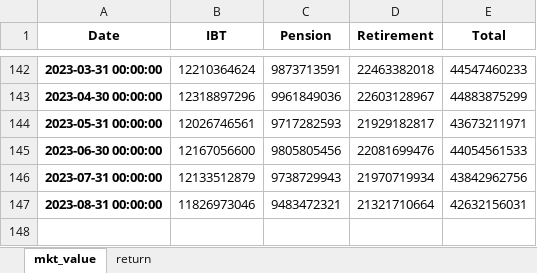
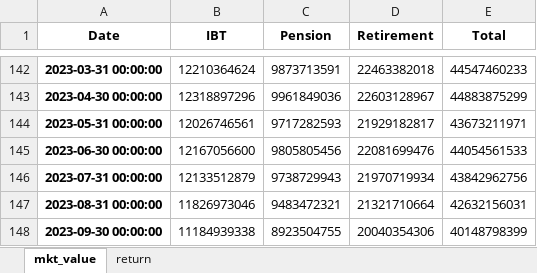
Before and after one commit to pforjoe/SAA, an Excel workbook: data/time_series/plan_data.xlsx, sheet mkt_value, drawn as a sheet; only a part is shown, gaps mark what is left out; values as stored, in another font and other column widths than the file's, no borders; conditional formats not drawn; the diff names each change by its address in the sheet, - before the commit and + after, or states it on an @@ line.

```diff
--- a/data/time_series/plan_data.xlsx (sheet mkt_value)
+++ b/data/time_series/plan_data.xlsx (sheet mkt_value)
+row 148: 2023-09-30 00:00:00 | 11184939338 | 8923504755 | 20040354306 | 40148798399
```
Also changed, not shown: sheet return, data/time_series/ftse_data.xlsx, 3 other files.
